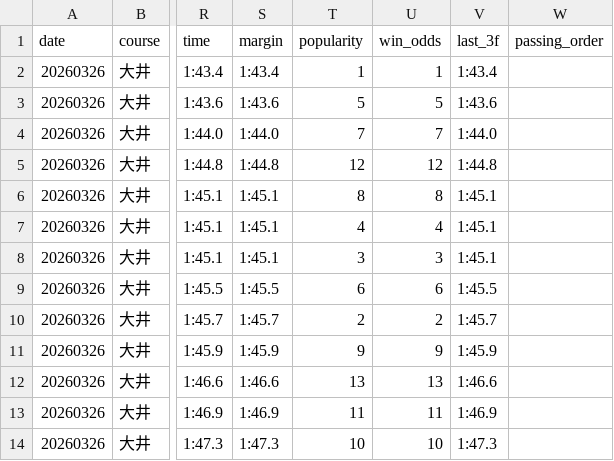
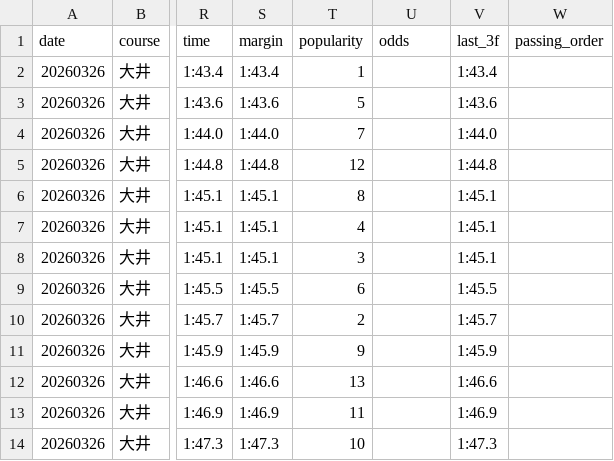
Before and after one commit to My-Game-Manage/NKScraper, a CSV file: data/result_races_20260326.csv, drawn as a sheet; only a part is shown, gaps mark what is left out; the diff names each change by its address in the sheet, - before the commit and + after, or states it on an @@ line.

```diff
--- a/data/result_races_20260326.csv
+++ b/data/result_races_20260326.csv
-U1: win_odds
+U1: odds
-U2 (odds): 1
+U2 (odds): (empty)
-U3 (odds): 5
+U3 (odds): (empty)
-U4 (odds): 7
+U4 (odds): (empty)
-U5 (odds): 12
+U5 (odds): (empty)
-U6 (odds): 8
+U6 (odds): (empty)
-U7 (odds): 4
+U7 (odds): (empty)
-U8 (odds): 3
+U8 (odds): (empty)
-U9 (odds): 6
+U9 (odds): (empty)
-U10 (odds): 2
+U10 (odds): (empty)
-U11 (odds): 9
+U11 (odds): (empty)
-U12 (odds): 13
+U12 (odds): (empty)
-U13 (odds): 11
+U13 (odds): (empty)
-U14 (odds): 10
+U14 (odds): (empty)
```
